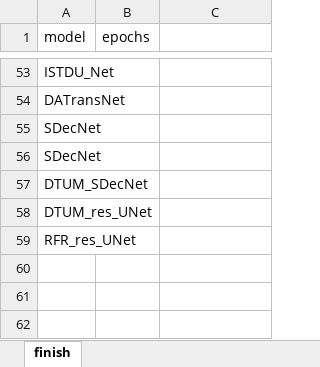
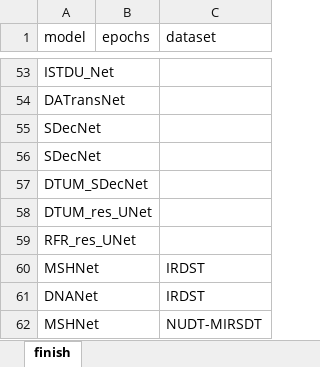
Before and after one commit to greekinRoma/STD2Net, an Excel workbook: finish.xlsx, sheet finish, drawn as a sheet; only a part is shown, gaps mark what is left out; values as stored, in another font and other column widths than the file's, no borders; the diff names each change by its address in the sheet, - before the commit and + after, or states it on an @@ line.

```diff
--- a/finish.xlsx (sheet finish)
+++ b/finish.xlsx (sheet finish)
-C1: (empty)
+C1: dataset
+row 60: MSHNet |  | IRDST
+row 61: DNANet |  | IRDST
+row 62: MSHNet |  | NUDT-MIRSDT
```
Also changed, not shown: input.xlsx, save.xlsx, 2 other files.
